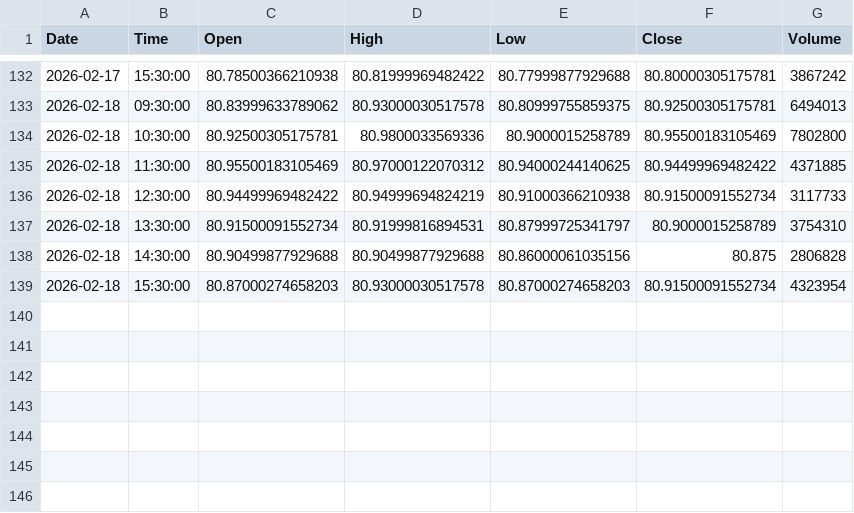
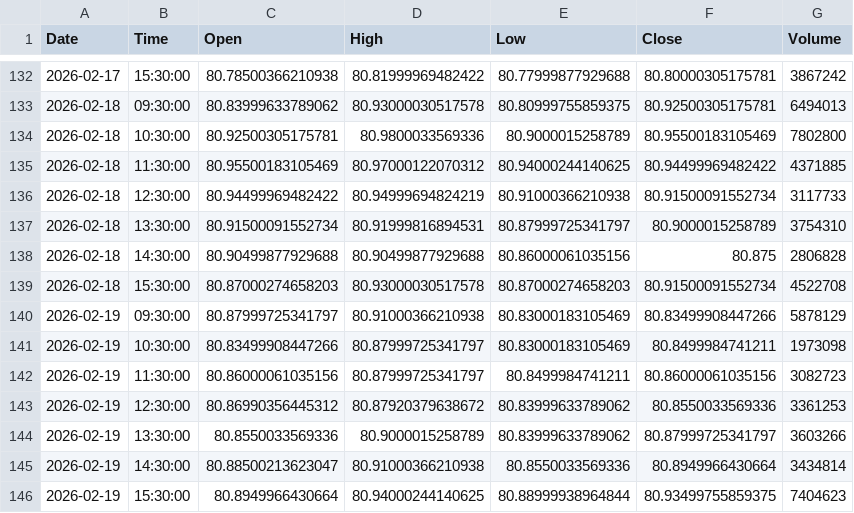
Before and after one commit to jonsflow/risk-divergence, a CSV file: data/hyg_hourly.csv, drawn as a sheet; only a part is shown, gaps mark what is left out.

```diff
--- a/data/hyg_hourly.csv
+++ b/data/hyg_hourly.csv
@@ -138,2 +138,9 @@ Date,Time,Open,High,Low,Close,Volume
 2026-02-18,14:30:00,80.90499877929688,80.90499877929688,80.86000061035156,80.875,2806828
-2026-02-18,15:30:00,80.87000274658203,80.93000030517578,80.87000274658203,80.91500091552734,4323954
+2026-02-18,15:30:00,80.87000274658203,80.93000030517578,80.87000274658203,80.91500091552734,4522708
+2026-02-19,09:30:00,80.87999725341797,80.91000366210938,80.83000183105469,80.83499908447266,5878129
+2026-02-19,10:30:00,80.83499908447266,80.87999725341797,80.83000183105469,80.8499984741211,1973098
+2026-02-19,11:30:00,80.86000061035156,80.87999725341797,80.8499984741211,80.86000061035156,3082723
+2026-02-19,12:30:00,80.86990356445312,80.87920379638672,80.83999633789062,80.8550033569336,3361253
+2026-02-19,13:30:00,80.8550033569336,80.9000015258789,80.83999633789062,80.87999725341797,3603266
+2026-02-19,14:30:00,80.88500213623047,80.91000366210938,80.8550033569336,80.8949966430664,3434814
+2026-02-19,15:30:00,80.8949966430664,80.94000244140625,80.88999938964844,80.93499755859375,7404623
```
Also changed, not shown: data/gld_hourly.csv, data/iwm_hourly.csv, 14 other files.
